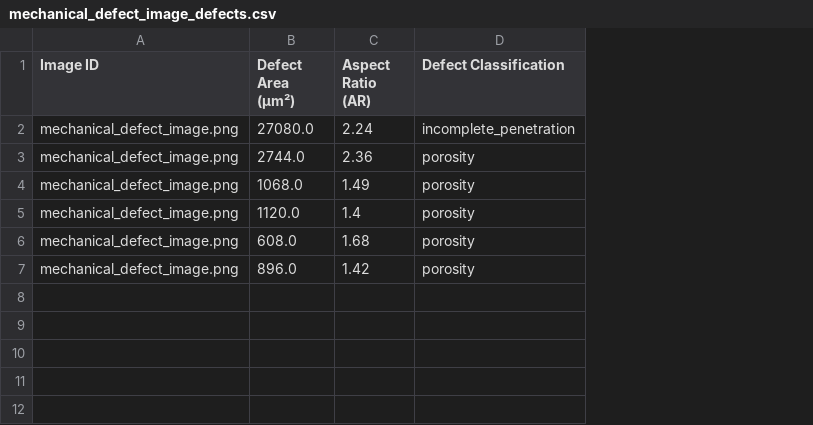
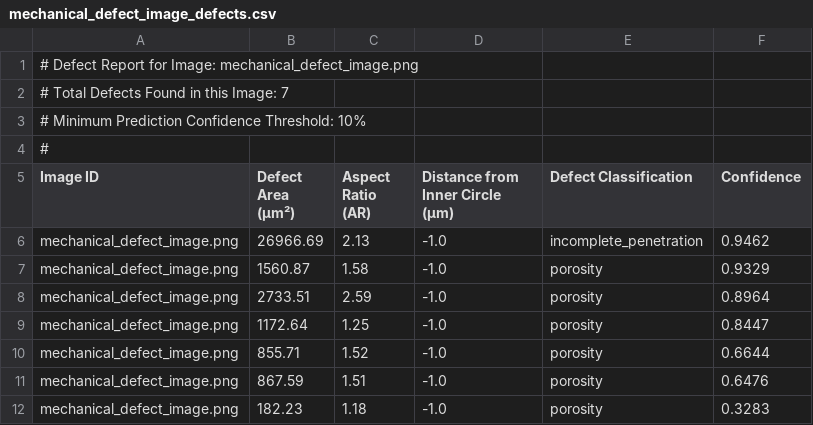
Before and after one commit to gashawdemlew/defect-detection-brazed-joint-micrographs, a CSV file: processed_images/mechanical_defect_image_defects.csv, drawn as a sheet; addresses are those after the commit; the diff names each change by its address in the sheet, - before the commit and + after, or states it on an @@ line.

Commit message:
adjust image resoultion

```diff
--- a/processed_images/mechanical_defect_image_defects.csv
+++ b/processed_images/mechanical_defect_image_defects.csv
+column D (Distance from Inner Circle (µm)), rows 6-11: all -1.0
+column F (Confidence), rows 6-11: 0.9462 | 0.9329 | 0.8964 | 0.8447 | 0.6644 | 0.6476
+row 1: # Defect Report for Image: mechanical_defect_image.png
+row 2: # Total Defects Found in this Image: 7
+row 3: # Minimum Prediction Confidence Threshold: 10%
+row 4: #
-B6 (Defect Area (µm²)): 27080.0
+B6 (Defect Area (µm²)): 26966.69
-C6 (Aspect Ratio (AR)): 2.24
+C6 (Aspect Ratio (AR)): 2.13
-B7 (Defect Area (µm²)): 2744.0
+B7 (Defect Area (µm²)): 1560.87
-C7 (Aspect Ratio (AR)): 2.36
+C7 (Aspect Ratio (AR)): 1.58
-B8 (Defect Area (µm²)): 1068.0
+B8 (Defect Area (µm²)): 2733.51
-C8 (Aspect Ratio (AR)): 1.49
+C8 (Aspect Ratio (AR)): 2.59
-B9 (Defect Area (µm²)): 1120.0
+B9 (Defect Area (µm²)): 1172.64
-C9 (Aspect Ratio (AR)): 1.4
+C9 (Aspect Ratio (AR)): 1.25
-B10 (Defect Area (µm²)): 608.0
+B10 (Defect Area (µm²)): 855.71
-C10 (Aspect Ratio (AR)): 1.68
+C10 (Aspect Ratio (AR)): 1.52
-B11 (Defect Area (µm²)): 896.0
+B11 (Defect Area (µm²)): 867.59
-C11 (Aspect Ratio (AR)): 1.42
+C11 (Aspect Ratio (AR)): 1.51
+row 12: mechanical_defect_image.png | 182.23 | 1.18 | -1.0 | porosity | 0.3283
```
Also changed, not shown: processed_images/defect_mechanical_image_defects.csv, processed_images/defect_summary.csv, 3 other files.
